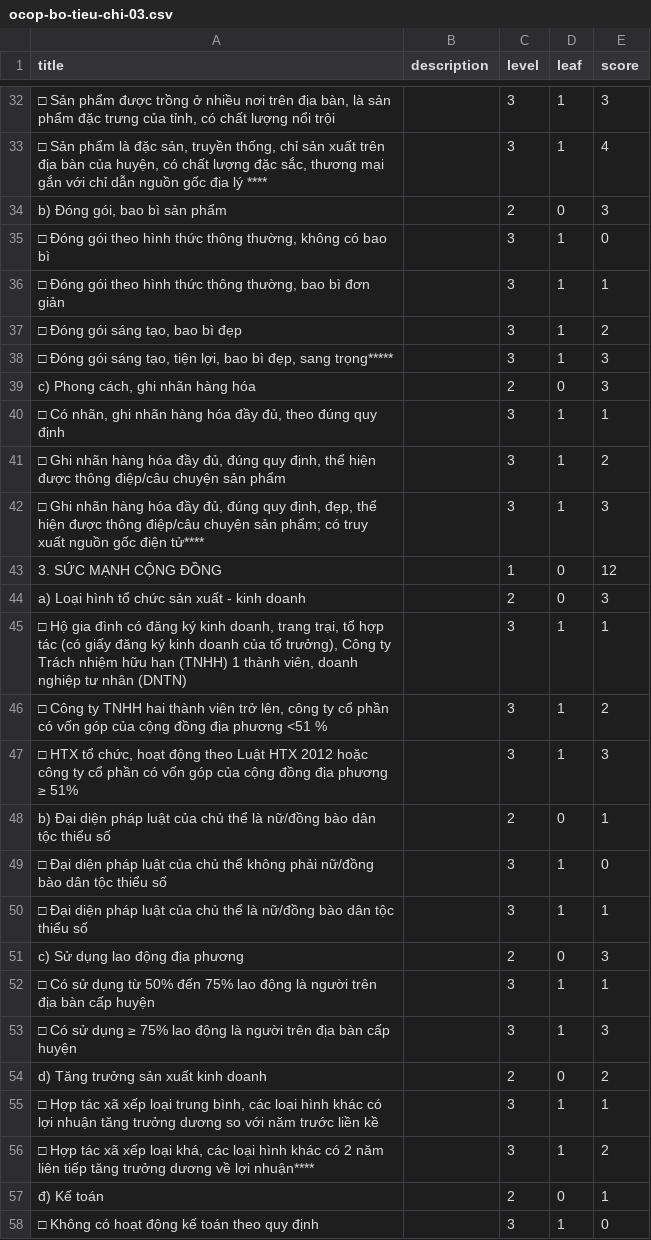
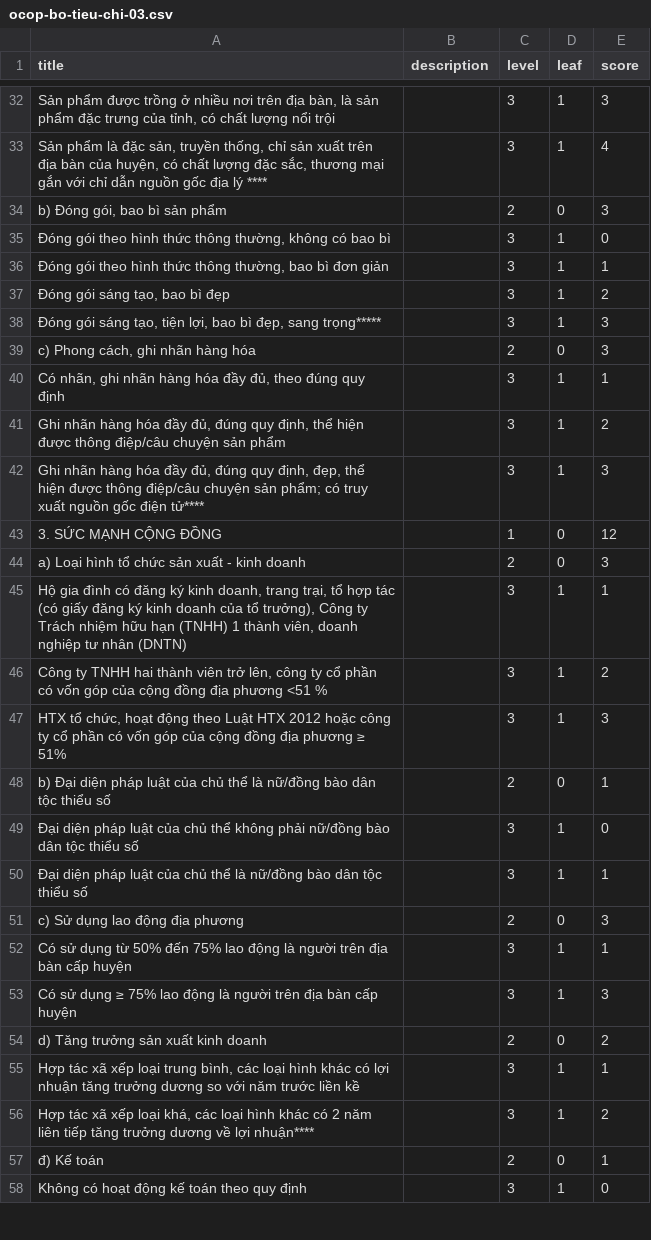
Before and after one commit to augustine-tran/ocop, a CSV file: db/ocop-bo-tieu-chi-03.csv, drawn as a sheet; only a part is shown, gaps mark what is left out; the diff covers the shown part only; the diff names each change by its address in the sheet, - before the commit and + after, or states it on an @@ line.

```diff
--- a/db/ocop-bo-tieu-chi-03.csv
+++ b/db/ocop-bo-tieu-chi-03.csv
-A32 (title): □ Sản phẩm…
+A32 (title): Sản phẩm…
-A33 (title): □ Sản phẩm…
+A33 (title): Sản phẩm…
-A35 (title): □ Đóng gói…
+A35 (title): Đóng gói…
-A36 (title): □ Đóng gói…
+A36 (title): Đóng gói…
-A37 (title): □ Đóng gói sáng tạo, bao bì đẹp
+A37 (title): Đóng gói sáng tạo, bao bì đẹp
-A38 (title): □ Đóng gói…
+A38 (title): Đóng gói…
-A40 (title): □ Có nhãn,…
+A40 (title): Có nhãn,…
-A41 (title): □ Ghi nhãn…
+A41 (title): Ghi nhãn…
-A42 (title): □ Ghi nhãn…
+A42 (title): Ghi nhãn…
-A45 (title): □ Hộ gia…
+A45 (title): Hộ gia…
-A46 (title): □ Công ty…
+A46 (title): Công ty…
-A47 (title): □ HTX tổ…
+A47 (title): HTX tổ…
-A49 (title): □ Đại diện…
+A49 (title): Đại diện…
-A50 (title): □ Đại diện…
+A50 (title): Đại diện…
-A52 (title): □ Có sử…
+A52 (title): Có sử…
-A53 (title): □ Có sử…
+A53 (title): Có sử…
-A55 (title): □ Hợp tác…
+A55 (title): Hợp tác…
-A56 (title): □ Hợp tác…
+A56 (title): Hợp tác…
-A58 (title): □ Không có hoạt động kế toán theo quy định
+A58 (title): Không có hoạt động kế toán theo quy định
```
Also changed, not shown: 89 edited cells elsewhere in this file, 3 other files.
